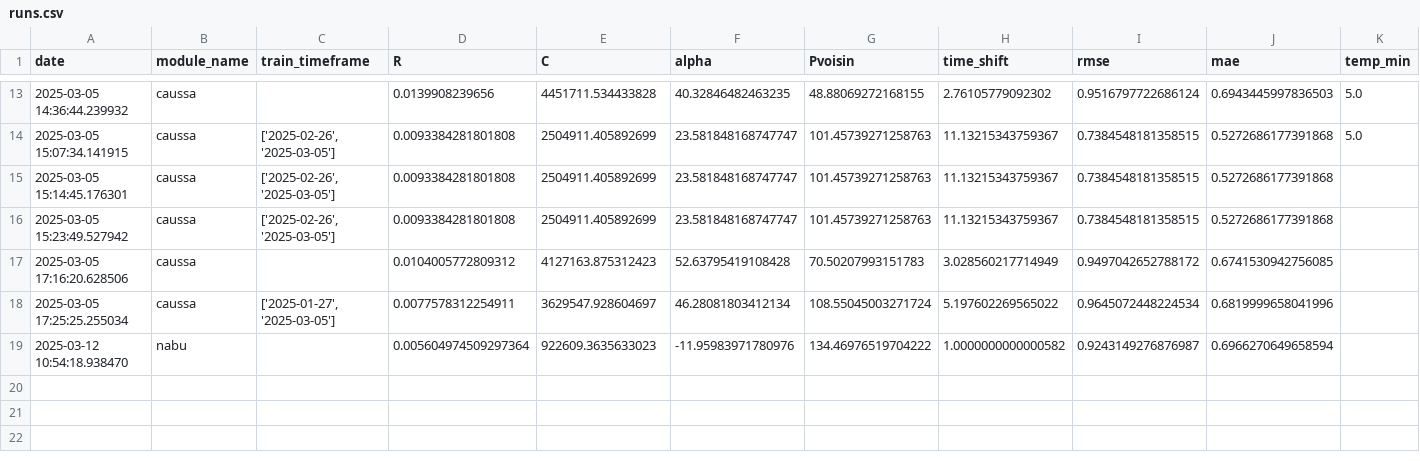
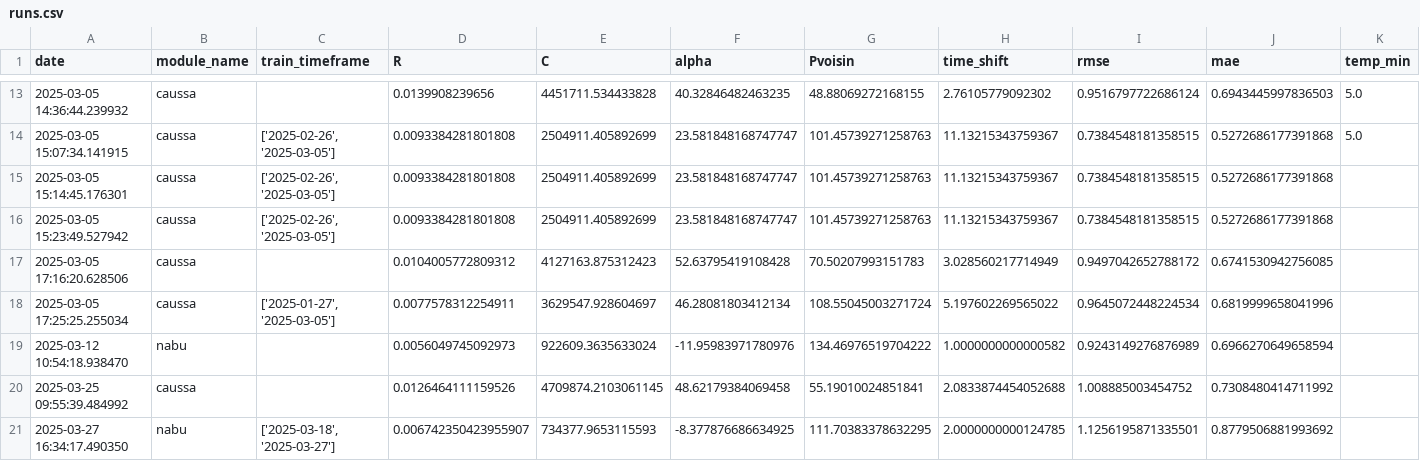
Before and after one commit to TheoBa/opti_elec, a CSV file: data/logs/runs.csv, drawn as a sheet; only a part is shown, gaps mark what is left out; rows hold the shown columns only; the diff names each change by its address in the sheet, - before the commit and + after, or states it on an @@ line.

```diff
--- a/data/logs/runs.csv
+++ b/data/logs/runs.csv
-D19 (R): 0.005604974509297364
+D19 (R): 0.0056049745092973
-E19 (C): 922609.3635633023
+E19 (C): 922609.3635633024
-I19 (rmse): 0.9243149276876987
+I19 (rmse): 0.9243149276876989
+row 20: 2025-03-25 09:55:39.484992 | caussa |  | 0.0126464111159526 | 4709874.2103061145 | 48.62179384069458 | 55.19010024851841 | 2.0833874454052688 | 1.008885003454752 | 0.7308480414711992
+row 21: 2025-03-27 16:34:17.490350 | nabu | ['2025-03-18', '2025-03-27'] | 0.006742350423955907 | 734377.9653115593 | -8.377876686634925 | 111.70383378632295 | 2.0000000000124785 | 1.1256195871335501 | 0.8779506881993692
```
Also changed, not shown: data/caussa_db/switch.csv, data/chauvigny_db/switch.csv, 9 other files.
